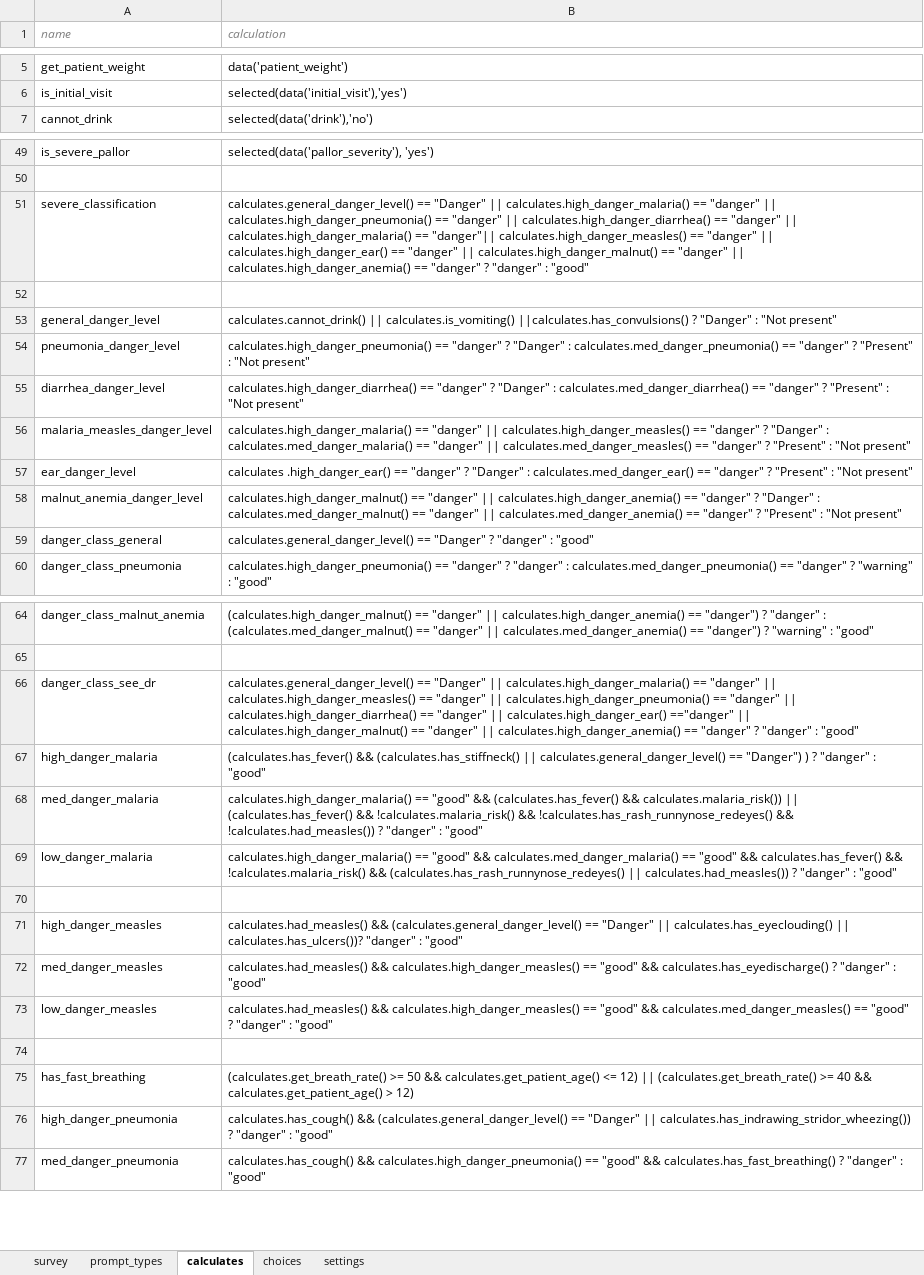
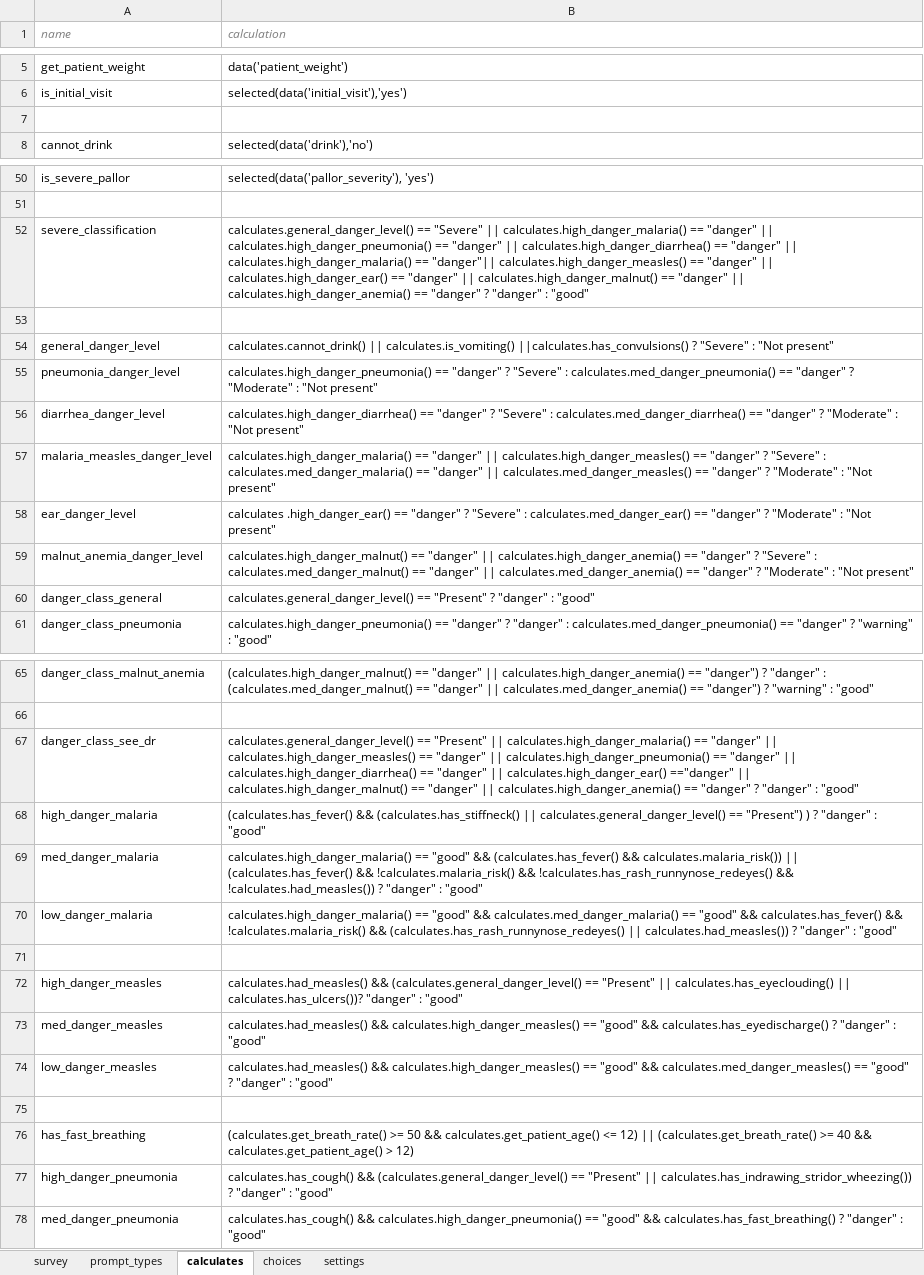
Before and after one commit to bkng/AdaptiveODK, an Excel workbook: form-files/adaptiveIMCI_clinician/clinician.xlsx, sheet calculates, drawn as a sheet; only a part is shown, gaps mark what is left out; values as stored, in another font and other column widths than the file's, no borders; addresses are those after the commit; the diff names each change by its address in the sheet, - before the commit and + after, or states it on an @@ line.

Commit message:
updated forms with three levels (severe, moderate, not present)

```diff
--- a/form-files/adaptiveIMCI_clinician/clinician.xlsx (sheet calculates)
+++ b/form-files/adaptiveIMCI_clinician/clinician.xlsx (sheet calculates)
+row 7: (empty)
-B52 (calculation): calculates.general_danger_level() == "Danger" || calculates.high_danger_malaria()…
+B52 (calculation): calculates.general_danger_level() == "Severe" || calculates.high_danger_malaria()…
-B54 (calculation): …||calculates.has_convulsions() ? "Danger" : "Not…
+B54 (calculation): …||calculates.has_convulsions() ? "Severe" : "Not…
-B55 (calculation): …"danger" ? "Danger" : calculates.med_danger_pneumonia() == "danger" ? "Present" : "Not…
+B55 (calculation): …"danger" ? "Severe" : calculates.med_danger_pneumonia() == "danger" ? "Moderate" : "Not…
-B56 (calculation): …"danger" ? "Danger" : calculates.med_danger_diarrhea() == "danger" ? "Present" : "Not…
+B56 (calculation): …"danger" ? "Severe" : calculates.med_danger_diarrhea() == "danger" ? "Moderate" : "Not…
-B57 (calculation): …"danger" ? "Danger" : calculates.med_danger_malaria() == "danger" || calculates.med_danger_measles() == "danger" ? "Present" : "Not…
+B57 (calculation): …"danger" ? "Severe" : calculates.med_danger_malaria() == "danger" || calculates.med_danger_measles() == "danger" ? "Moderate" : "Not…
-B58 (calculation): …"danger" ? "Danger" : calculates.med_danger_ear() == "danger" ? "Present" : "Not…
+B58 (calculation): …"danger" ? "Severe" : calculates.med_danger_ear() == "danger" ? "Moderate" : "Not…
-B59 (calculation): …"danger" ? "Danger" : calculates.med_danger_malnut() == "danger" || calculates.med_danger_anemia() == "danger" ? "Present" : "Not…
+B59 (calculation): …"danger" ? "Severe" : calculates.med_danger_malnut() == "danger" || calculates.med_danger_anemia() == "danger" ? "Moderate" : "Not…
-B60 (calculation): calculates.general_danger_level() == "Danger" ? "danger"…
+B60 (calculation): calculates.general_danger_level() == "Present" ? "danger"…
-B67 (calculation): calculates.general_danger_level() == "Danger" || calculates.high_danger_malaria()…
+B67 (calculation): calculates.general_danger_level() == "Present" || calculates.high_danger_malaria()…
-B68 (calculation): …calculates.general_danger_level() == "Danger") ) ?…
+B68 (calculation): …calculates.general_danger_level() == "Present") ) ?…
-B72 (calculation): …(calculates.general_danger_level() == "Danger" || calculates.has_eyeclouding()…
+B72 (calculation): …(calculates.general_danger_level() == "Present" || calculates.has_eyeclouding()…
-B77 (calculation): …(calculates.general_danger_level() == "Danger" || calculates.has_indrawing_stridor_wheezing())…
+B77 (calculation): …(calculates.general_danger_level() == "Present" || calculates.has_indrawing_stridor_wheezing())…
```
Also changed, not shown: sheet survey, sheet settings, sheet choices, form-files/adaptiveIMCI_community/community.xlsx, 2 other files.
